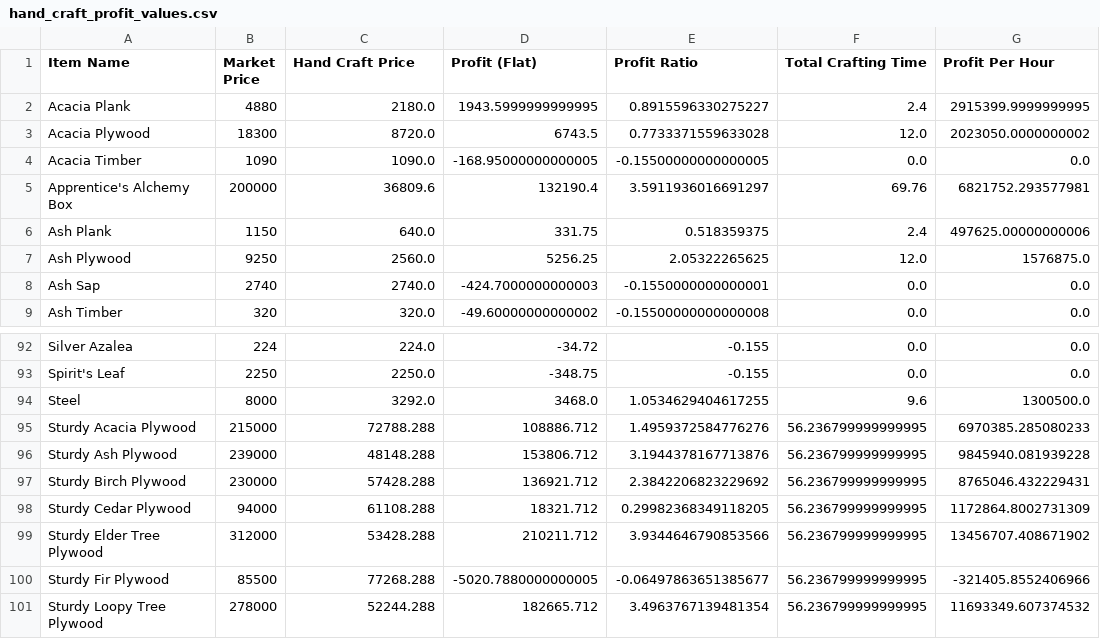
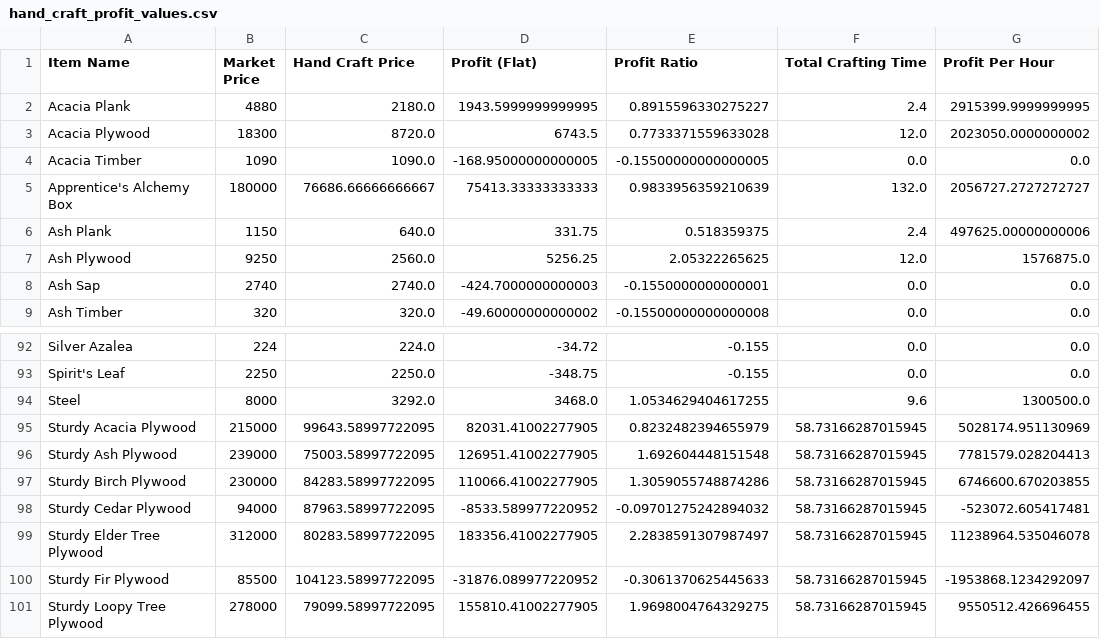
Before and after one commit to NekoFluff/CraftProfit, a CSV file: Profit/hand_craft_profit_values.csv, drawn as a sheet; only a part is shown, gaps mark what is left out; the diff covers the shown part only.

```diff
--- a/Profit/hand_craft_profit_values.csv
+++ b/Profit/hand_craft_profit_values.csv
@@ -4,3 +4,3 @@ Acacia Plywood,18300,8720.0,6743.5,0.7733371559633028,12.0,2023050.0000000002
 Acacia Timber,1090,1090.0,-168.95000000000005,-0.15500000000000005,0.0,0.0
-Apprentice's Alchemy Box,200000,36809.6,132190.4,3.5911936016691297,69.76,6821752.293577981
+Apprentice's Alchemy Box,180000,76686.66666666667,75413.33333333333,0.9833956359210639,132.0,2056727.2727272727
 Ash Plank,1150,640.0,331.75,0.518359375,2.4,497625.00000000006
@@ -94,8 +94,8 @@ Spirit's Leaf,2250,2250.0,-348.75,-0.155,0.0,0.0
 Steel,8000,3292.0,3468.0,1.0534629404617255,9.6,1300500.0
-Sturdy Acacia Plywood,215000,72788.288,108886.712,1.4959372584776276,56.236799999999995,6970385.285080233
-Sturdy Ash Plywood,239000,48148.288,153806.712,3.1944378167713876,56.236799999999995,9845940.081939228
-Sturdy Birch Plywood,230000,57428.288,136921.712,2.3842206823229692,56.236799999999995,8765046.432229431
-Sturdy Cedar Plywood,94000,61108.288,18321.712,0.29982368349118205,56.236799999999995,1172864.8002731309
-Sturdy Elder Tree Plywood,312000,53428.288,210211.712,3.9344646790853566,56.236799999999995,13456707.408671902
-Sturdy Fir Plywood,85500,77268.288,-5020.7880000000005,-0.06497863651385677,56.236799999999995,-321405.8552406966
-Sturdy Loopy Tree Plywood,278000,52244.288,182665.712,3.4963767139481354,56.236799999999995,11693349.607374532
+Sturdy Acacia Plywood,215000,99643.58997722095,82031.41002277905,0.8232482394655979,58.73166287015945,5028174.951130969
+Sturdy Ash Plywood,239000,75003.58997722095,126951.41002277905,1.692604448151548,58.73166287015945,7781579.028204413
+Sturdy Birch Plywood,230000,84283.58997722095,110066.41002277905,1.3059055748874286,58.73166287015945,6746600.670203855
+Sturdy Cedar Plywood,94000,87963.58997722095,-8533.589977220952,-0.09701275242894032,58.73166287015945,-523072.605417481
+Sturdy Elder Tree Plywood,312000,80283.58997722095,183356.41002277905,2.2838591307987497,58.73166287015945,11238964.535046078
+Sturdy Fir Plywood,85500,104123.58997722095,-31876.089977220952,-0.3061370625445633,58.73166287015945,-1953868.1234292097
+Sturdy Loopy Tree Plywood,278000,79099.58997722095,155810.41002277905,1.9698004764329275,58.73166287015945,9550512.426696455
```
Also changed, not shown: 57 edited cells elsewhere in this file, Profit/market_craft_profit_values.csv, Profit/optimal_profit_values.csv, 7 other files.
